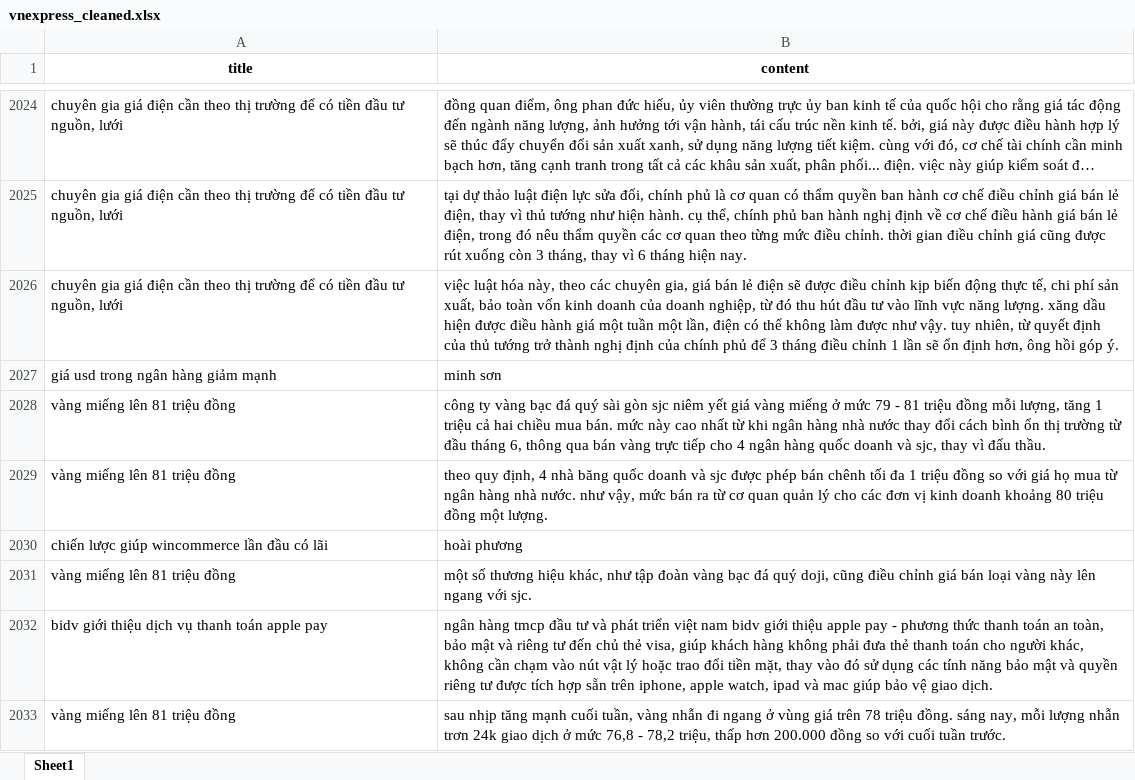
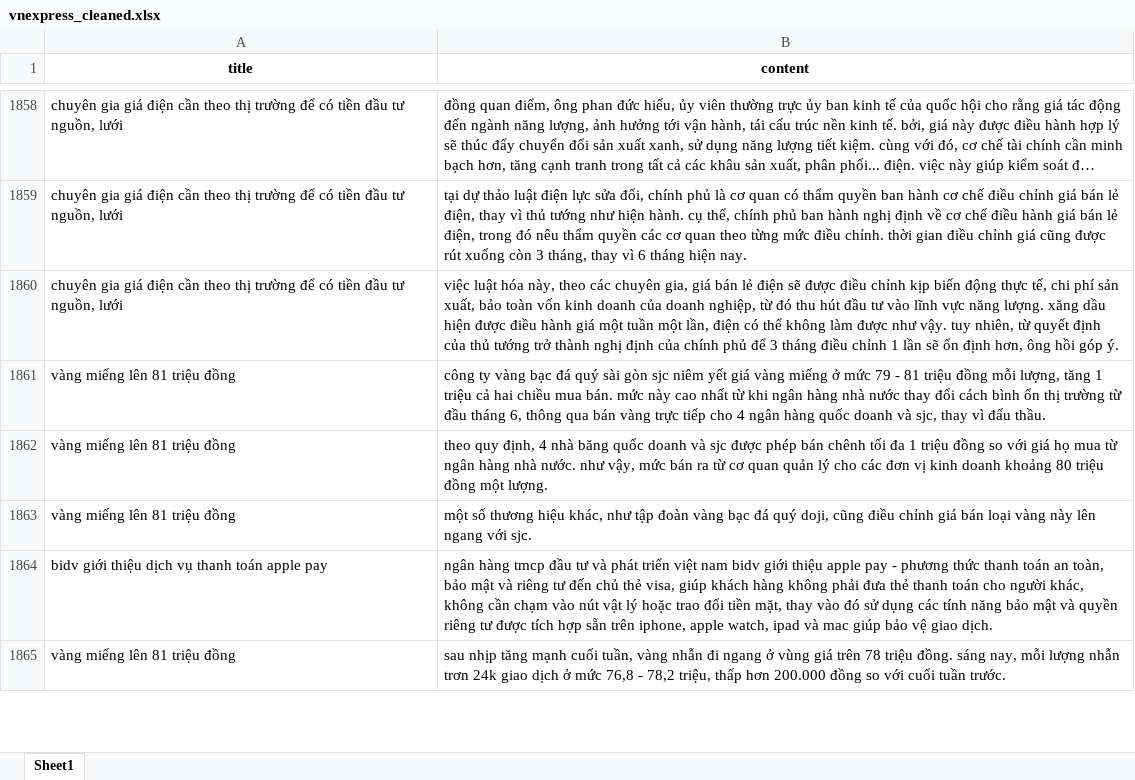
Before and after one commit to dpgdz/group_3-VieFinancialTextSum, an Excel workbook: data_cleaned/vnexpress_cleaned.xlsx, sheet Sheet1, drawn as a sheet; only a part is shown, gaps mark what is left out; long unchanged cells end in …; values as stored, in another font and other column widths than the file's, no borders; the diff covers the shown part only; the diff names each change by its address in the sheet, - before the commit and + after, or states it on an @@ line.

```diff
--- a/data_cleaned/vnexpress_cleaned.xlsx (sheet Sheet1)
+++ b/data_cleaned/vnexpress_cleaned.xlsx (sheet Sheet1)
-row 2027: giá usd trong ngân hàng giảm mạnh | minh sơn
-row 2030: chiến lược giúp wincommerce lần đầu có lãi | hoài phương
```
Also changed, not shown: 432 removed rows and 8 edited cells elsewhere in this sheet, data_cleaned/Vneconomy(1)_cleaned.xlsx, data_cleaned/cafef_bank_cleaned.xlsx, 15 other files.
